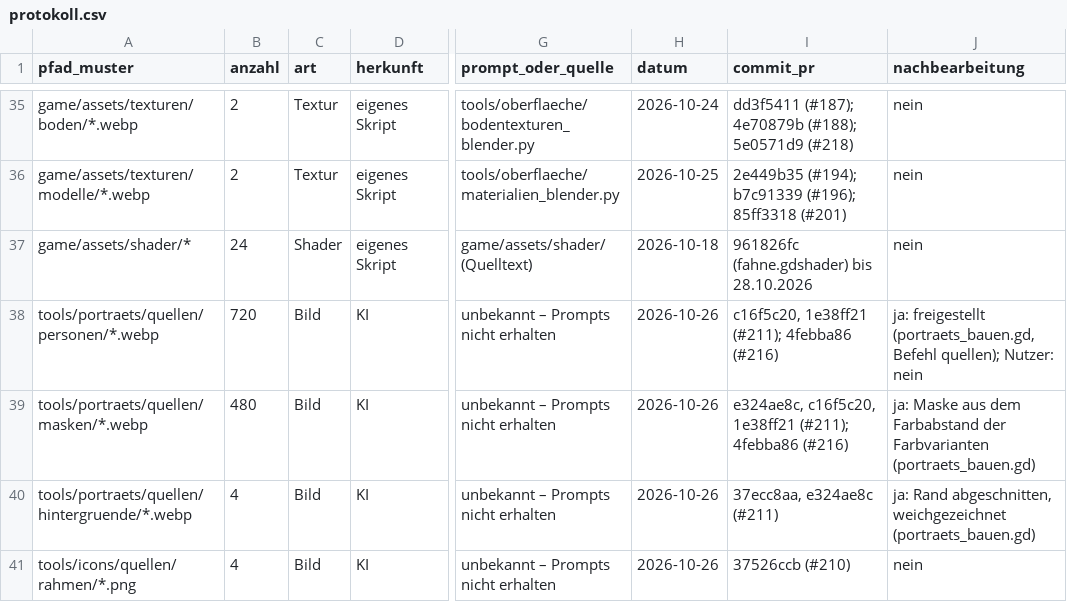
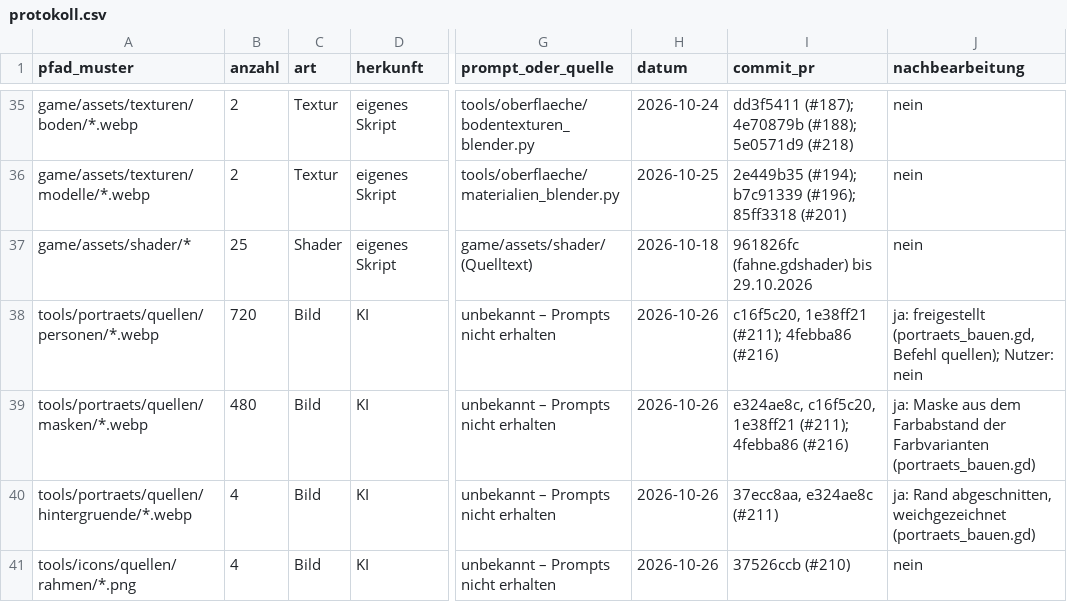
Before and after one commit to B411Y/reichsgilde, a CSV file: docs/assets/protokoll.csv, drawn as a sheet; only a part is shown, gaps mark what is left out; the diff names each change by its address in the sheet, - before the commit and + after, or states it on an @@ line.

```diff
--- a/docs/assets/protokoll.csv
+++ b/docs/assets/protokoll.csv
-B37 (anzahl): 24
+B37 (anzahl): 25
-I37 (commit_pr): 961826fc (fahne.gdshader) bis 28.10.2026
+I37 (commit_pr): 961826fc (fahne.gdshader) bis 29.10.2026
```
